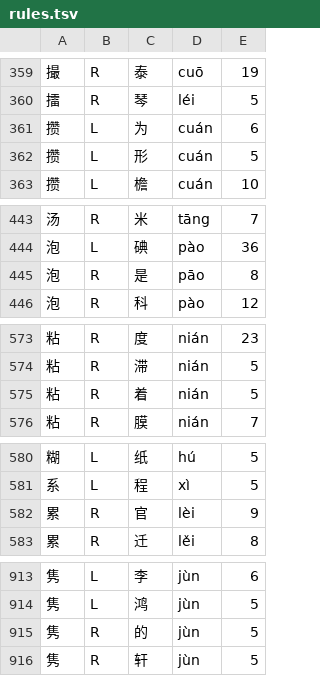
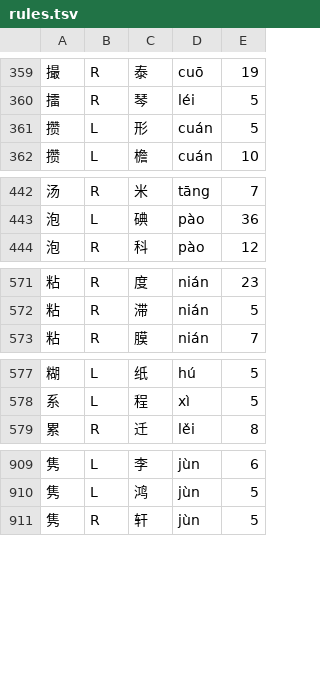
Before and after one commit to scartoon/koreader-chinese-helper, a TSV file: data/rules.tsv, drawn as a sheet; only a part is shown, gaps mark what is left out; the diff covers the shown part only; the diff names each change by its address in the sheet, - before the commit and + after, or states it on an @@ line.

```diff
--- a/data/rules.tsv
+++ b/data/rules.tsv
-row 361: 攒 | L | 为 | cuán | 6
-row 445: 泡 | R | 是 | pāo | 8
-row 575: 粘 | R | 着 | nián | 5
-row 582: 累 | R | 官 | lèi | 9
-row 915: 隽 | R | 的 | jùn | 5
```
Also changed, not shown: 1 removed row elsewhere in this file, data/overrides.tsv, data/uncertain.tsv, 6 other files.
